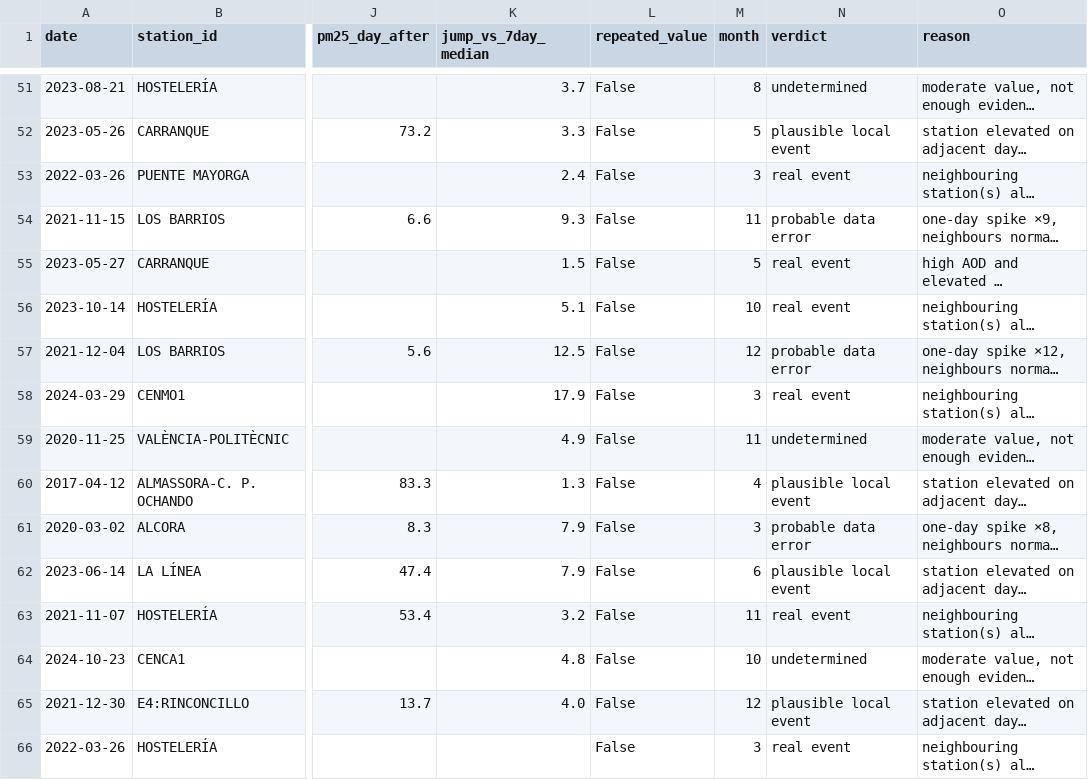
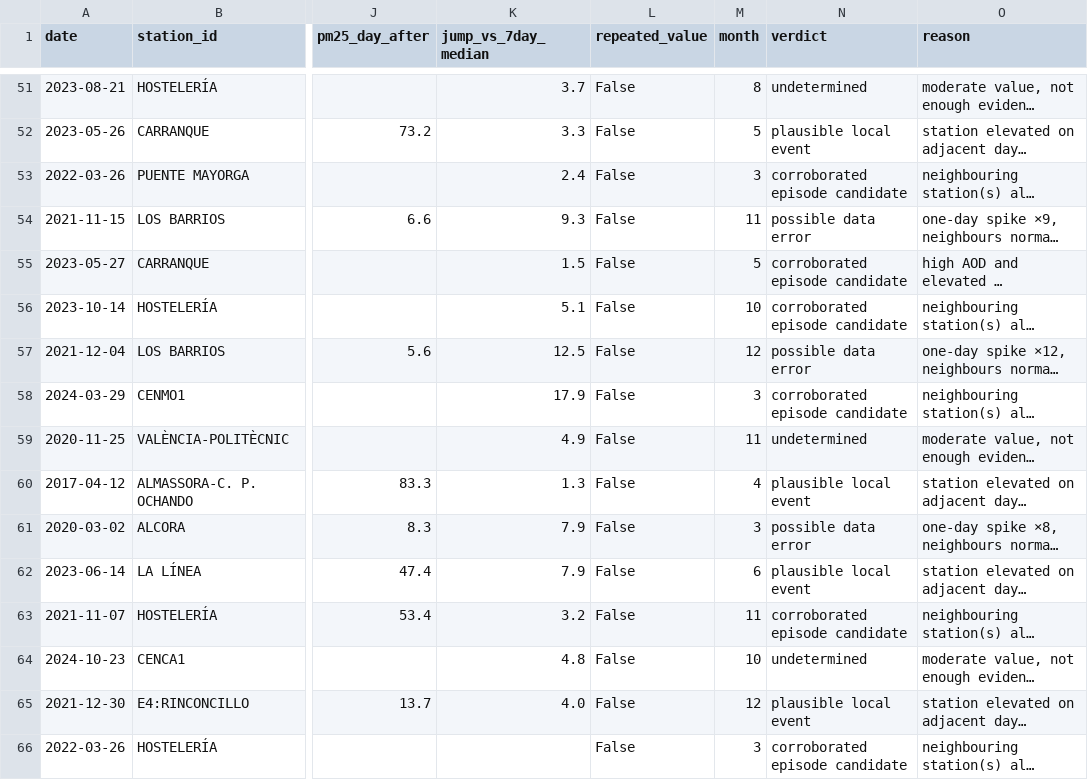
Before and after one commit to yasmine19-1/pm25-forecasting, a CSV file: results/19/parts/m2_extremes_investigation.csv, drawn as a sheet; only a part is shown, gaps mark what is left out; long unchanged cells end in …; the diff covers the shown part only; the diff names each change by its address in the sheet, - before the commit and + after, or states it on an @@ line.

```diff
--- a/results/19/parts/m2_extremes_investigation.csv
+++ b/results/19/parts/m2_extremes_investigation.csv
-N53 (verdict): real event
+N53 (verdict): corroborated episode candidate
-N54 (verdict): probable data error
+N54 (verdict): possible data error
-N55:N56 (verdict): real event
+N55:N56 (verdict): corroborated episode candidate
-N57 (verdict): probable data error
+N57 (verdict): possible data error
-N58 (verdict): real event
+N58 (verdict): corroborated episode candidate
-N61 (verdict): probable data error
+N61 (verdict): possible data error
-N63 (verdict): real event
+N63 (verdict): corroborated episode candidate
-N66 (verdict): real event
+N66 (verdict): corroborated episode candidate
```
Also changed, not shown: 156 edited cells elsewhere in this file, results/19/Exploratory_Data.csv, results/19/parts/audit.csv, 36 other files.
